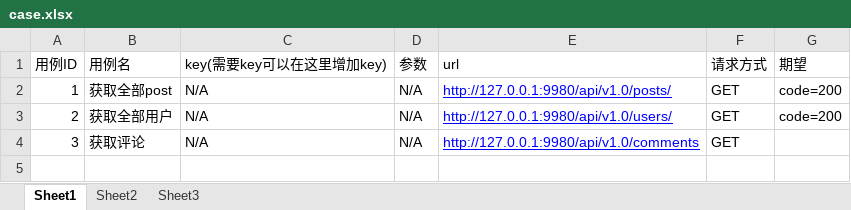
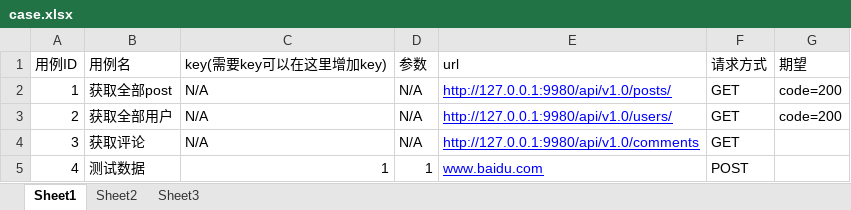
Before and after one commit to zhouwei713/Python-Interface-Test, an Excel workbook: data/case.xlsx, sheet Sheet1, drawn as a sheet; values as stored, in another font and other column widths than the file's, no borders; the diff names each change by its address in the sheet, - before the commit and + after, or states it on an @@ line.

```diff
--- a/data/case.xlsx (sheet Sheet1)
+++ b/data/case.xlsx (sheet Sheet1)
+row 5: 4 | 测试数据 | 1 | 1 | www.baidu.com | POST
```
Also changed, not shown: 33 other files.
